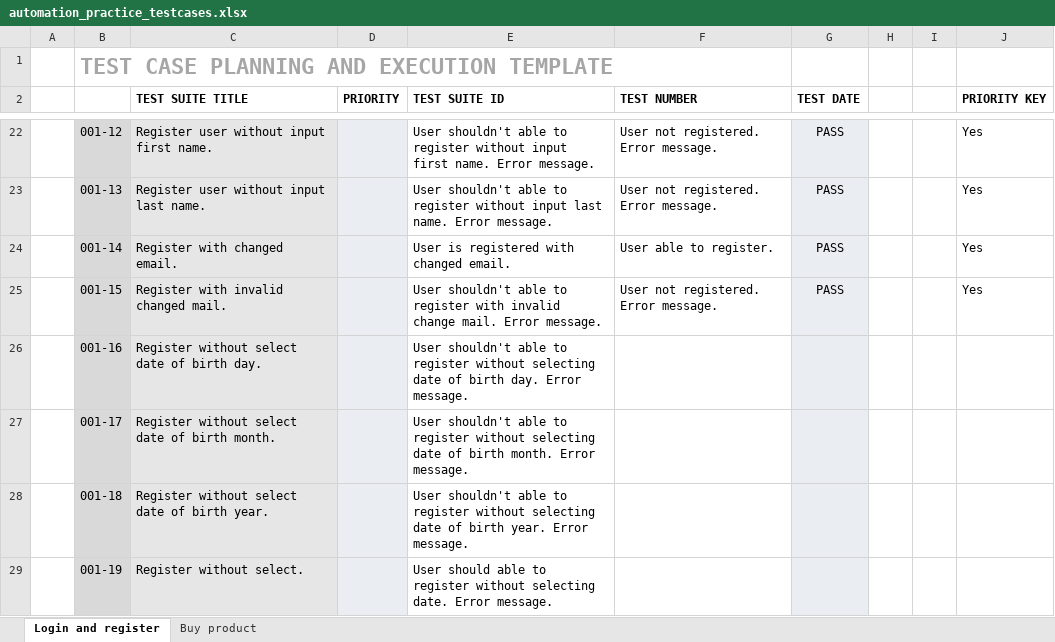
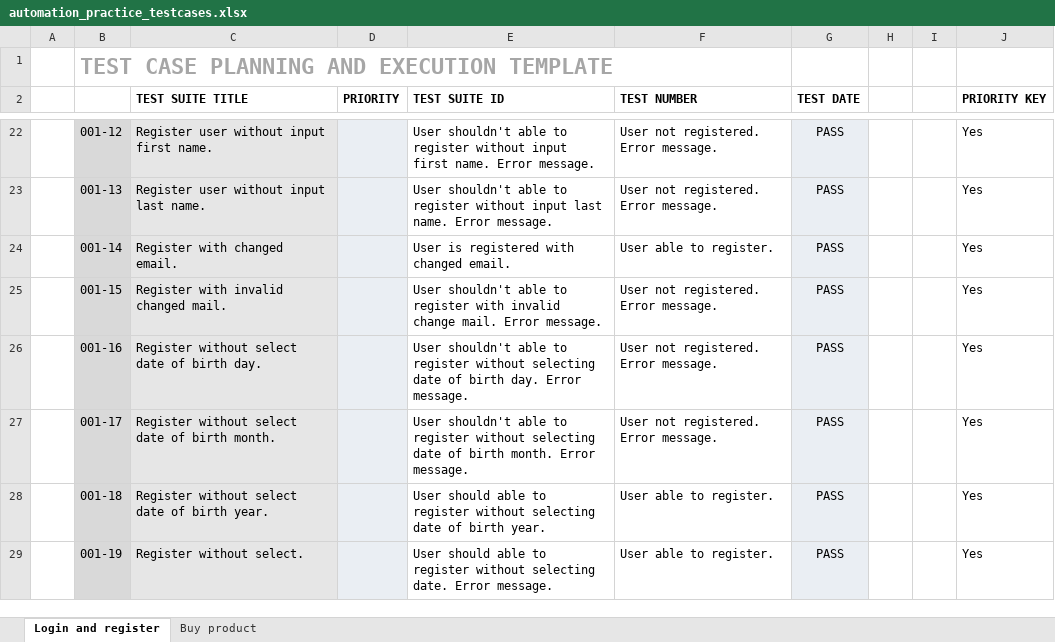
Before and after one commit to RobertPecz/CypressPetProject, an Excel workbook: testcases/automation_practice_testcases.xlsx, sheet Login and register, drawn as a sheet; only a part is shown, gaps mark what is left out; values as stored, in another font and other column widths than the file's, no borders; conditional formats not drawn; the diff names each change by its address in the sheet, - before the commit and + after, or states it on an @@ line.

Commit message:
Add 001-17, 001-18, 001-19 testcases

```diff
--- a/testcases/automation_practice_testcases.xlsx (sheet Login and register)
+++ b/testcases/automation_practice_testcases.xlsx (sheet Login and register)
-F26:F27 (TEST NUMBER): (empty)
+F26:F27 (TEST NUMBER): User not registered. Error message.
-G26:G29 (TEST DATE): (empty)
+G26:G29 (TEST DATE): PASS
-J26:J29 (PRIORITY KEY): (empty)
+J26:J29 (PRIORITY KEY): Yes
-E28 (TEST SUITE ID): User shouldn't able to register without selecting date of birth year. Error message.
+E28 (TEST SUITE ID): User should able to register without selecting date of birth year.
-F28:F29 (TEST NUMBER): (empty)
+F28:F29 (TEST NUMBER): User able to register.
```
Also changed, not shown: 1 other file.
